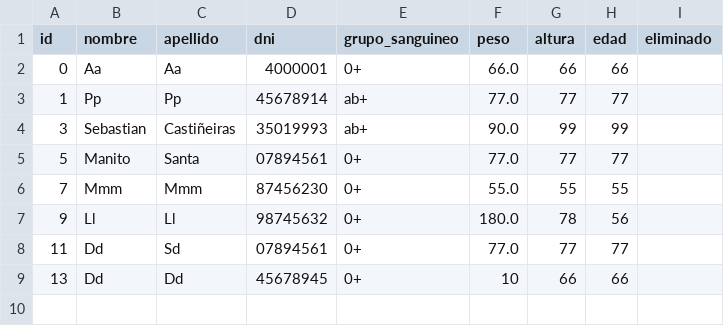
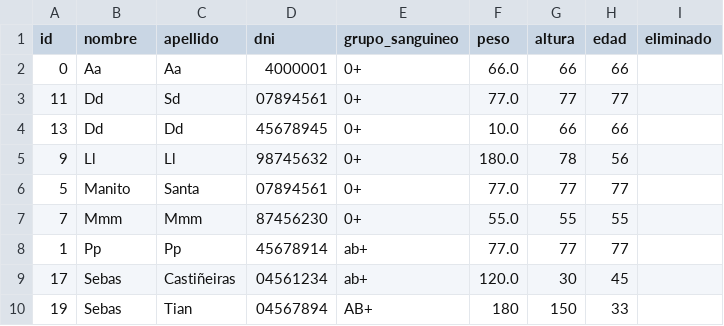
Before and after one commit to SebasDevPy/PP_PROGRAMACION_I_111_apellido, a CSV file: pacientes.csv, drawn as a sheet.

Commit message:
new file:   2024-06-10 10-38-19.mkv 	modified:   Bajas.json 	modified:   main.py 	modified:   pacientes.csv 	new file:   profes.txt

```diff
--- a/pacientes.csv
+++ b/pacientes.csv
@@ -2,8 +2,9 @@ id,nombre,apellido,dni,grupo_sanguineo,peso,altura,edad,eliminado
 0,Aa,Aa,4000001,0+,66.0,66,66,
-1,Pp,Pp,45678914,ab+,77.0,77,77,
-3,Sebastian,Castiñeiras,35019993,ab+,90.0,99,99,
+11,Dd,Sd,07894561,0+,77.0,77,77,
+13,Dd,Dd,45678945,0+,10.0,66,66,
+9,Ll,Ll,98745632,0+,180.0,78,56,
 5,Manito,Santa,07894561,0+,77.0,77,77,
 7,Mmm,Mmm,87456230,0+,55.0,55,55,
-9,Ll,Ll,98745632,0+,180.0,78,56,
-11,Dd,Sd,07894561,0+,77.0,77,77,
-13,Dd,Dd,45678945,0+,10,66,66,
+1,Pp,Pp,45678914,ab+,77.0,77,77,
+17,Sebas,Castiñeiras,04561234,ab+,120.0,30,45,
+19,Sebas,Tian,04567894,AB+,180,150,33,
```
Also changed, not shown: 4 other files.
